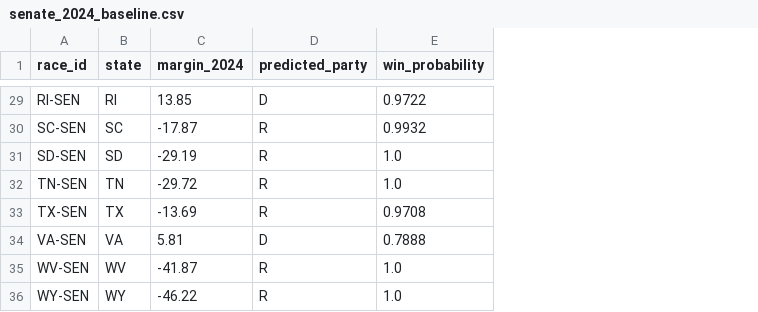
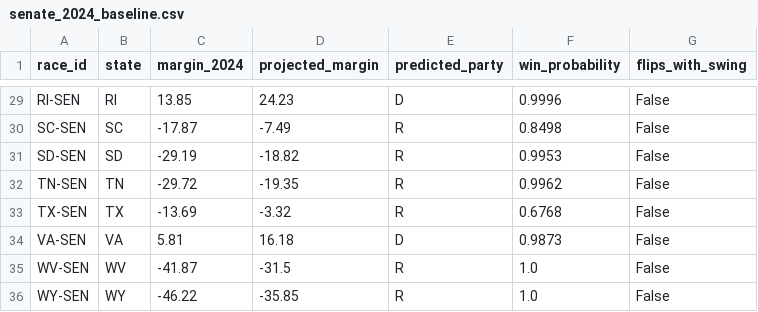
Before and after one commit to srivatsav-kannan/upset-desk, a CSV file: results/senate_2024_baseline.csv, drawn as a sheet; only a part is shown, gaps mark what is left out; addresses are those after the commit; the diff covers the shown part only; the diff names each change by its address in the sheet, - before the commit and + after, or states it on an @@ line.

```diff
--- a/results/senate_2024_baseline.csv
+++ b/results/senate_2024_baseline.csv
+column D (projected_margin), rows 29-36: 24.23 | -7.49 | -18.82 | -19.35 | -3.32 | 16.18 | -31.5 | -35.85
+column G (flips_with_swing), rows 29-36: all False
-F29 (win_probability): 0.9722
+F29 (win_probability): 0.9996
-F30 (win_probability): 0.9932
+F30 (win_probability): 0.8498
-F31 (win_probability): 1.0
+F31 (win_probability): 0.9953
-F32 (win_probability): 1.0
+F32 (win_probability): 0.9962
-F33 (win_probability): 0.9708
+F33 (win_probability): 0.6768
-F34 (win_probability): 0.7888
+F34 (win_probability): 0.9873
```
Also changed, not shown: 30 edited cells elsewhere in this file, results/house_2024_on_2026_map.csv, submission/baseline_full_congress.csv, 6 other files.
